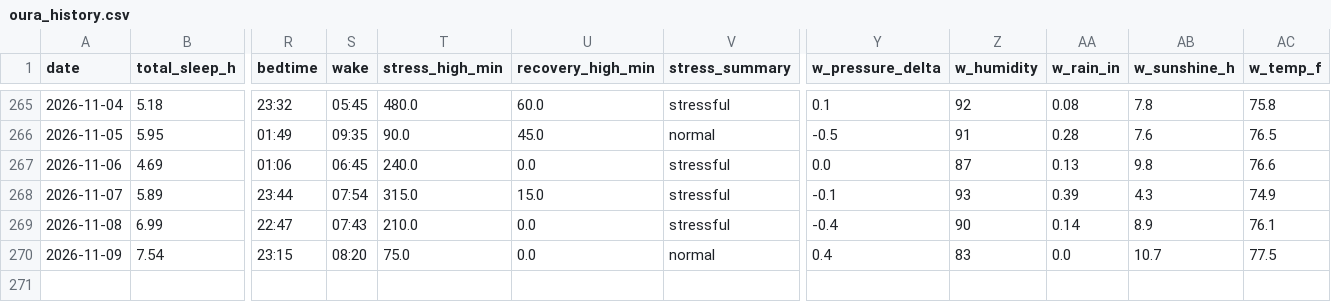
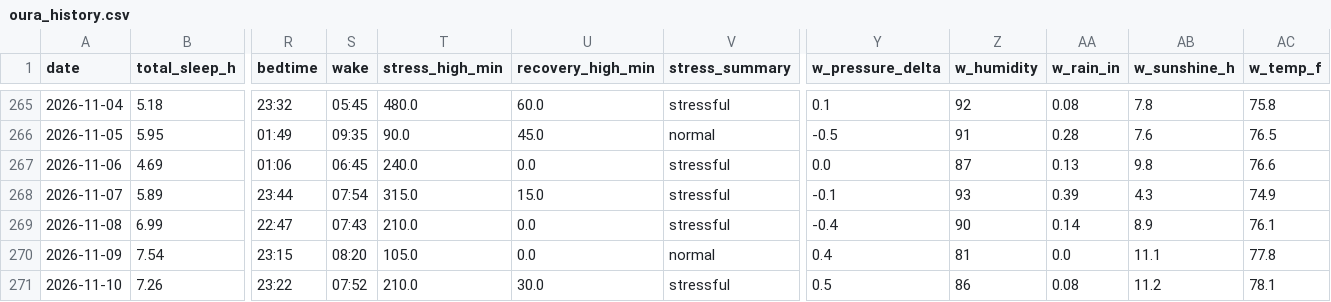
Before and after one commit to muggzzi/oura-notion-sync, a CSV file: docs/oura_history.csv, drawn as a sheet; only a part is shown, gaps mark what is left out; rows hold the shown columns only; the diff names each change by its address in the sheet, - before the commit and + after, or states it on an @@ line.

```diff
--- a/docs/oura_history.csv
+++ b/docs/oura_history.csv
-T270 (stress_high_min): 75.0
+T270 (stress_high_min): 105.0
-Z270 (w_humidity): 83
+Z270 (w_humidity): 81
-AB270 (w_sunshine_h): 10.7
+AB270 (w_sunshine_h): 11.1
-AC270 (w_temp_f): 77.5
+AC270 (w_temp_f): 77.8
+row 271: 2026-11-10 | 7.26 | 23:22 | 07:52 | 210.0 | 30.0 | stressful | 0.5 | 86 | 0.08 | 11.2 | 78.1
```
